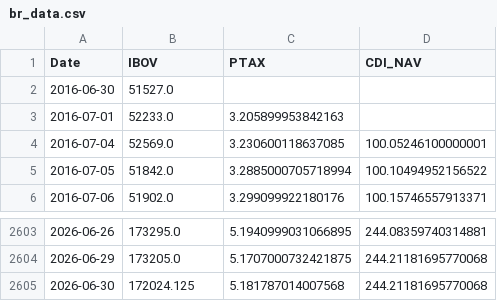
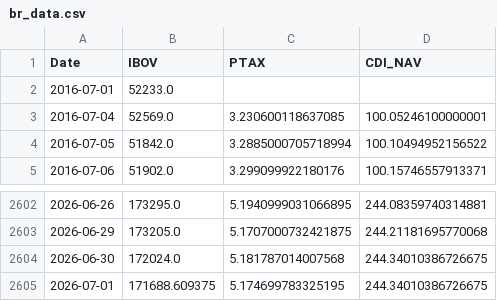
Before and after one commit to Edu-Moreira/Elros, a CSV file: quant-vercel/public/data/br_data.csv, drawn as a sheet; only a part is shown, gaps mark what is left out.

```diff
--- a/quant-vercel/public/data/br_data.csv
+++ b/quant-vercel/public/data/br_data.csv
@@ -1,4 +1,3 @@
 Date,IBOV,PTAX,CDI_NAV
-2016-06-30,51527.0,,
-2016-07-01,52233.0,3.205899953842163,
+2016-07-01,52233.0,,
 2016-07-04,52569.0,3.230600118637085,100.05246100000001
@@ -2604,2 +2603,3 @@ Date,IBOV,PTAX,CDI_NAV
 2026-06-29,173205.0,5.1707000732421875,244.21181695770068
-2026-06-30,172024.125,5.181787014007568,244.21181695770068
+2026-06-30,172024.0,5.181787014007568,244.34010386726675
+2026-07-01,171688.609375,5.174699783325195,244.34010386726675
```
Also changed, not shown: QuantSystem_V2/output/macro_v2_nav.csv, 3 other files.
